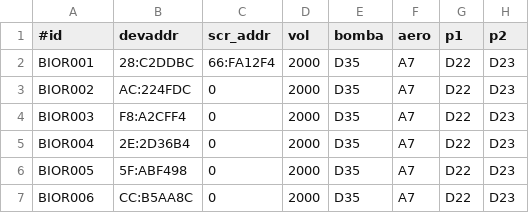
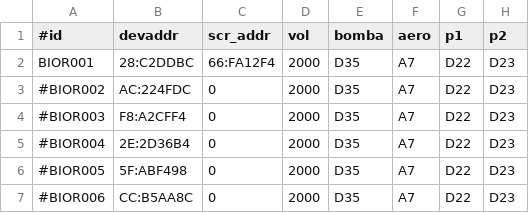
Before and after one commit to pp-4braintech/scp-project, a CSV file: bio_conf.csv, drawn as a sheet; only a part is shown; the diff names each change by its address in the sheet, - before the commit and + after, or states it on an @@ line.

```diff
--- a/bio_conf.csv
+++ b/bio_conf.csv
-A3 (#id): BIOR002
+A3 (#id): #BIOR002
-A4 (#id): BIOR003
+A4 (#id): #BIOR003
-A5 (#id): BIOR004
+A5 (#id): #BIOR004
-A6 (#id): BIOR005
+A6 (#id): #BIOR005
-A7 (#id): BIOR006
+A7 (#id): #BIOR006
```
Also changed, not shown: 1 other file.
